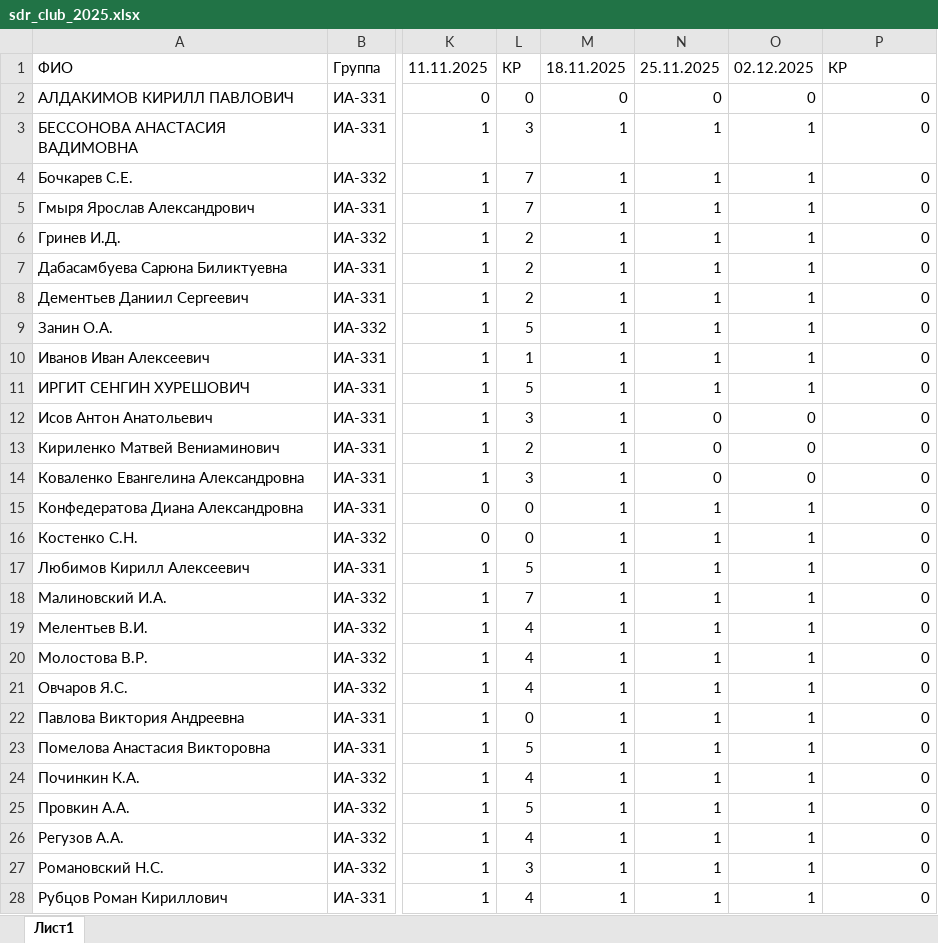
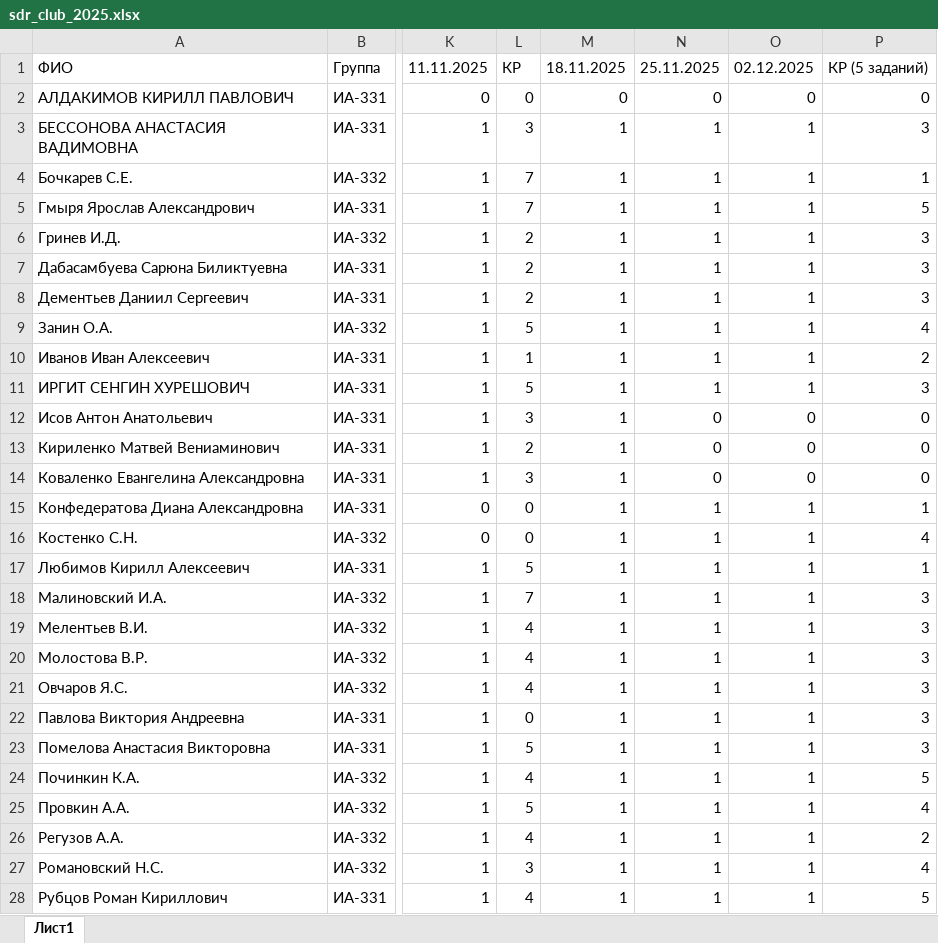
Before and after one commit to TelecomDep/notes, an Excel workbook: students/sdr_club_2025.xlsx, sheet Лист1, drawn as a sheet; only a part is shown, gaps mark what is left out; values as stored, in another font and other column widths than the file's, no cell formats; conditional formats not drawn; the diff covers the shown part only; the diff names each change by its address in the sheet, - before the commit and + after, or states it on an @@ line.

```diff
--- a/students/sdr_club_2025.xlsx (sheet Лист1)
+++ b/students/sdr_club_2025.xlsx (sheet Лист1)
-P1: КР
+P1: КР (5 заданий)
-P3: 0
+P3: 3
-P4: 0
+P4: 1
-P5: 0
+P5: 5
-P6:P8: 0
+P6:P8: 3
-P9: 0
+P9: 4
-P10: 0
+P10: 2
-P11: 0
+P11: 3
-P15: 0
+P15: 1
-P16: 0
+P16: 4
-P17: 0
+P17: 1
-P18:P23: 0
+P18:P23: 3
-P24: 0
+P24: 5
-P25: 0
+P25: 4
-P26: 0
+P26: 2
-P27: 0
+P27: 4
-P28: 0
+P28: 5
```
Also changed, not shown: 6 edited cells elsewhere in this sheet, cell formats, students/Студенты.xlsx.
